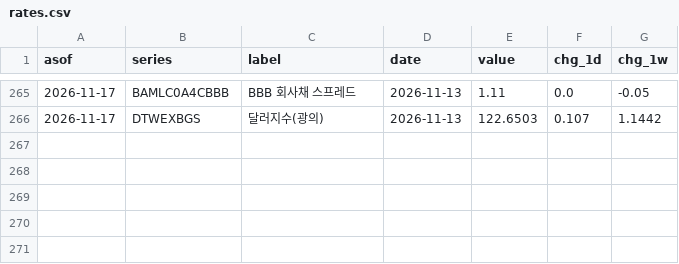
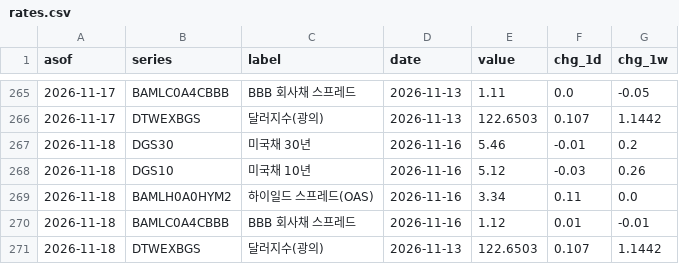
Before and after one commit to kmgod/ai-cycle-watch, a CSV file: out/rates.csv, drawn as a sheet; only a part is shown, gaps mark what is left out.

```diff
--- a/out/rates.csv
+++ b/out/rates.csv
@@ -266 +266,6 @@ asof,series,label,date,value,chg_1d,chg_1w
 2026-11-17,DTWEXBGS,달러지수(광의),2026-11-13,122.6503,0.107,1.1442
+2026-11-18,DGS30,미국채 30년,2026-11-16,5.46,-0.01,0.2
+2026-11-18,DGS10,미국채 10년,2026-11-16,5.12,-0.03,0.26
+2026-11-18,BAMLH0A0HYM2,하이일드 스프레드(OAS),2026-11-16,3.34,0.11,0.0
+2026-11-18,BAMLC0A4CBBB,BBB 회사채 스프레드,2026-11-16,1.12,0.01,-0.01
+2026-11-18,DTWEXBGS,달러지수(광의),2026-11-13,122.6503,0.107,1.1442
```
Also changed, not shown: 3 other files.
